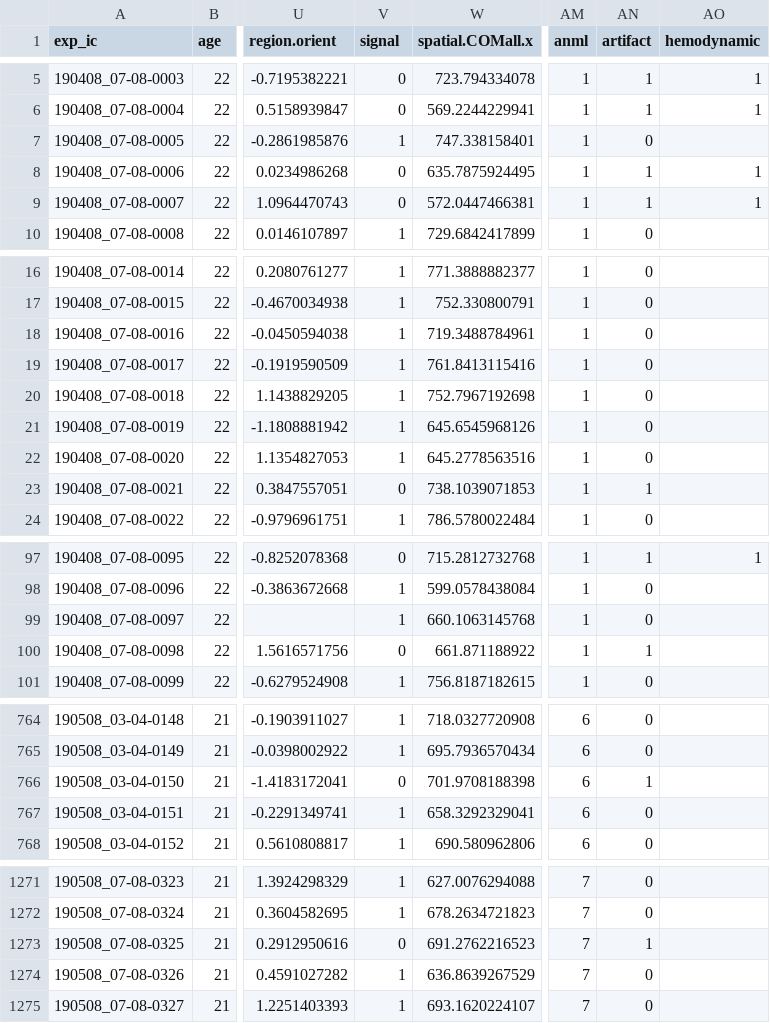
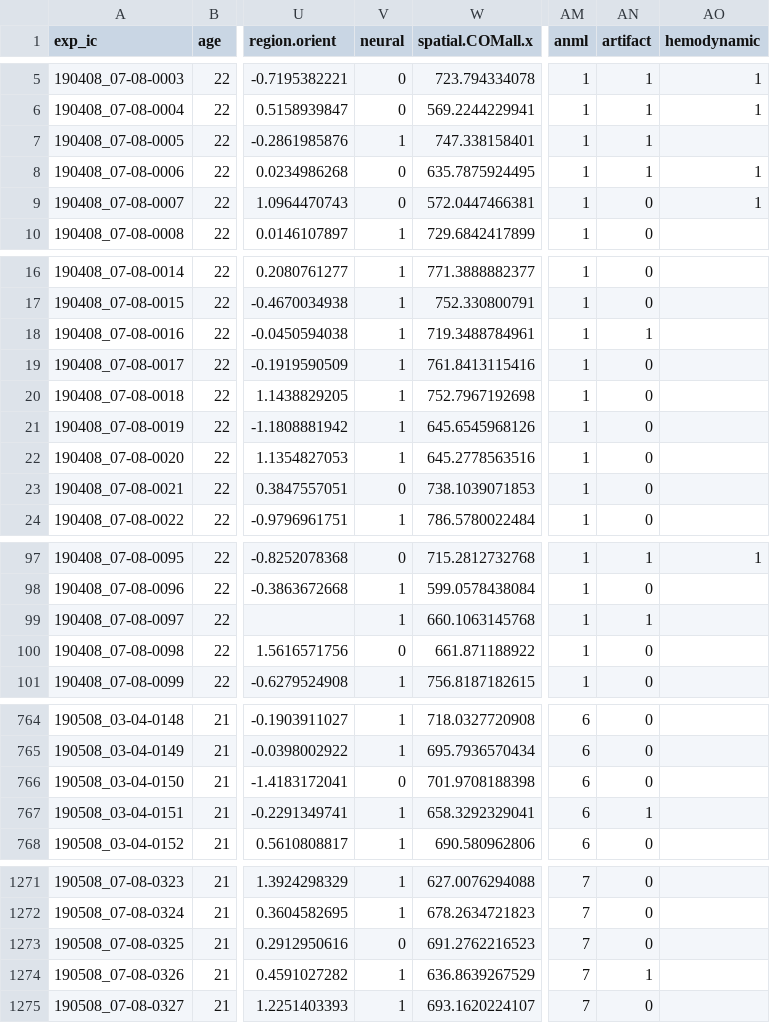
Before and after one commit to deascenc/ArtifactClassifier-pySEAS, a TSV file: data/novel_dataset.tsv, drawn as a sheet; only a part is shown, gaps mark what is left out; the diff covers the shown part only; the diff names each change by its address in the sheet, - before the commit and + after, or states it on an @@ line.

```diff
--- a/data/novel_dataset.tsv
+++ b/data/novel_dataset.tsv
-V1: signal
+V1: neural
-AN7 (artifact): 0
+AN7 (artifact): 1
-AN9 (artifact): 1
+AN9 (artifact): 0
-AN18 (artifact): 0
+AN18 (artifact): 1
-AN23 (artifact): 1
+AN23 (artifact): 0
-AN99 (artifact): 0
+AN99 (artifact): 1
-AN100 (artifact): 1
+AN100 (artifact): 0
-AN766 (artifact): 1
+AN766 (artifact): 0
-AN767 (artifact): 0
+AN767 (artifact): 1
-AN1273 (artifact): 1
+AN1273 (artifact): 0
-AN1274 (artifact): 0
+AN1274 (artifact): 1
```
Also changed, not shown: 39 edited cells elsewhere in this file, data/training_dataset.tsv, 2 other files.
